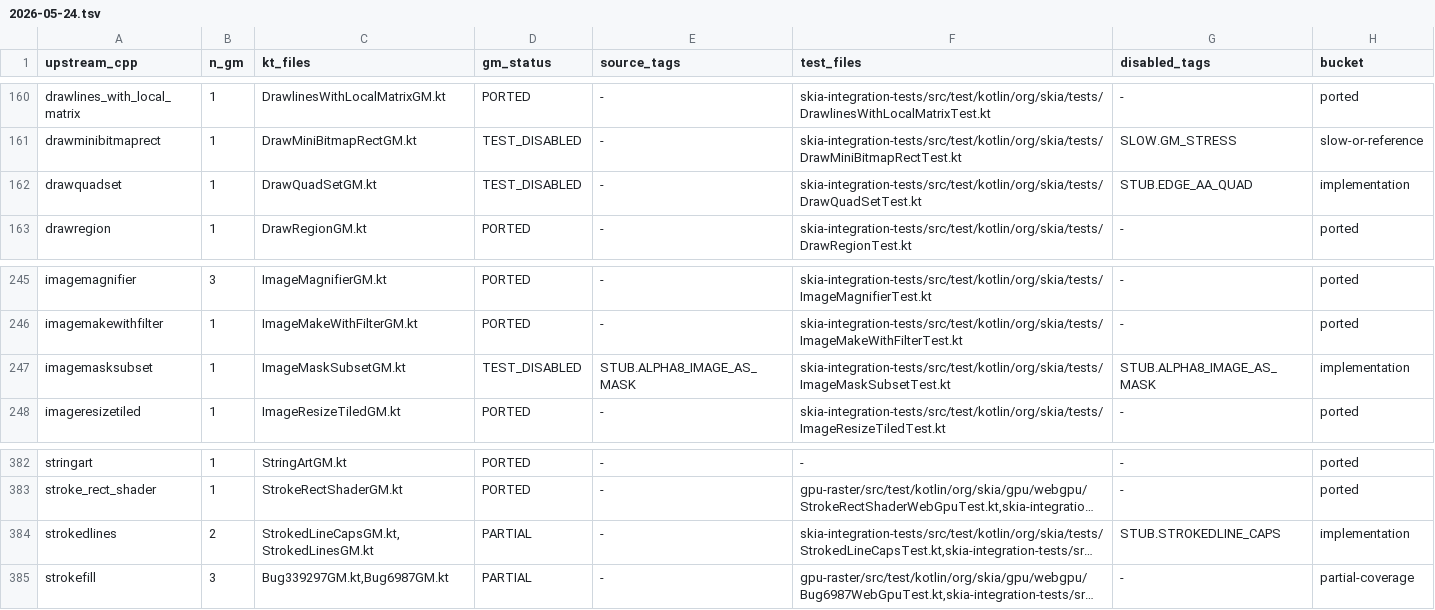
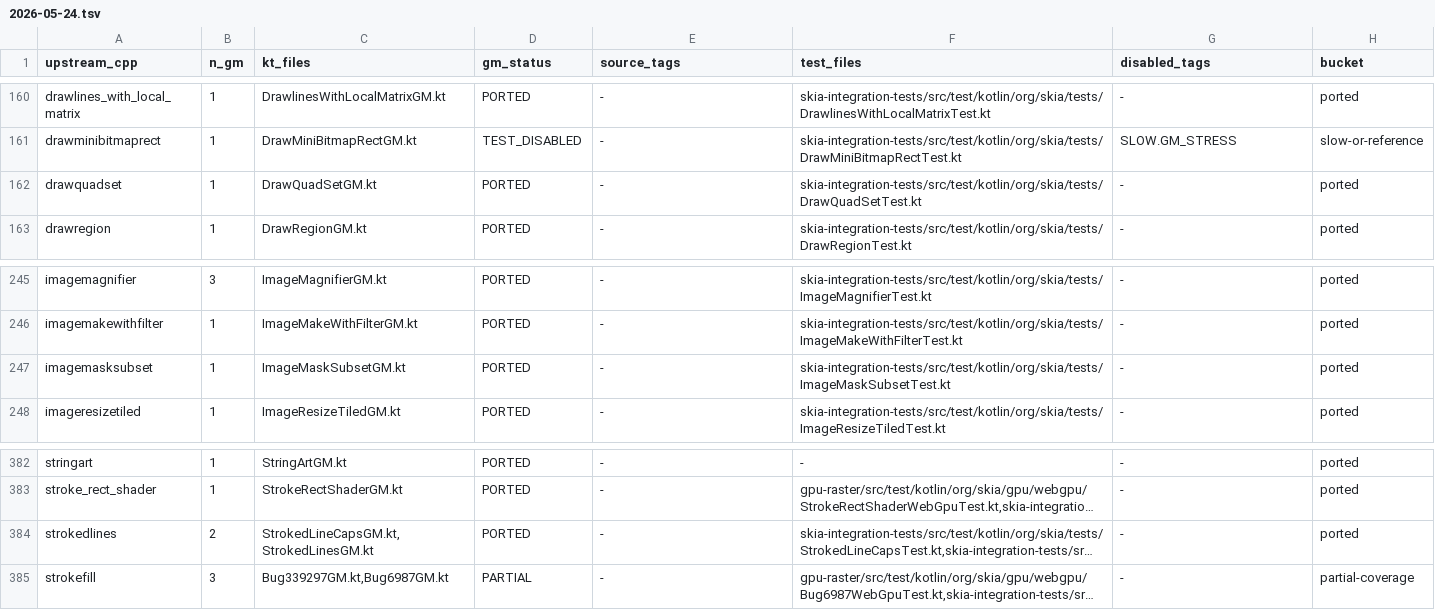
Before and after one commit to ygdrasil-io/kanvas, a TSV file: reports/upstream-rebaseline/2026-05-24.tsv, drawn as a sheet; only a part is shown, gaps mark what is left out; long unchanged cells end in …; the diff names each change by its address in the sheet, - before the commit and + after, or states it on an @@ line.

Commit message:
reactivate upstream ratchet tests

```diff
--- a/reports/upstream-rebaseline/2026-05-24.tsv
+++ b/reports/upstream-rebaseline/2026-05-24.tsv
-D162 (gm_status): TEST_DISABLED
+D162 (gm_status): PORTED
-G162 (disabled_tags): STUB.EDGE_AA_QUAD
+G162 (disabled_tags): -
-H162 (bucket): implementation
+H162 (bucket): ported
-D247 (gm_status): TEST_DISABLED
+D247 (gm_status): PORTED
-E247 (source_tags): STUB.ALPHA8_IMAGE_AS_MASK
+E247 (source_tags): -
-G247 (disabled_tags): STUB.ALPHA8_IMAGE_AS_MASK
+G247 (disabled_tags): -
-H247 (bucket): implementation
+H247 (bucket): ported
-D384 (gm_status): PARTIAL
+D384 (gm_status): PORTED
-G384 (disabled_tags): STUB.STROKEDLINE_CAPS
+G384 (disabled_tags): -
-H384 (bucket): implementation
+H384 (bucket): ported
```
Also changed, not shown: 6 other files.
